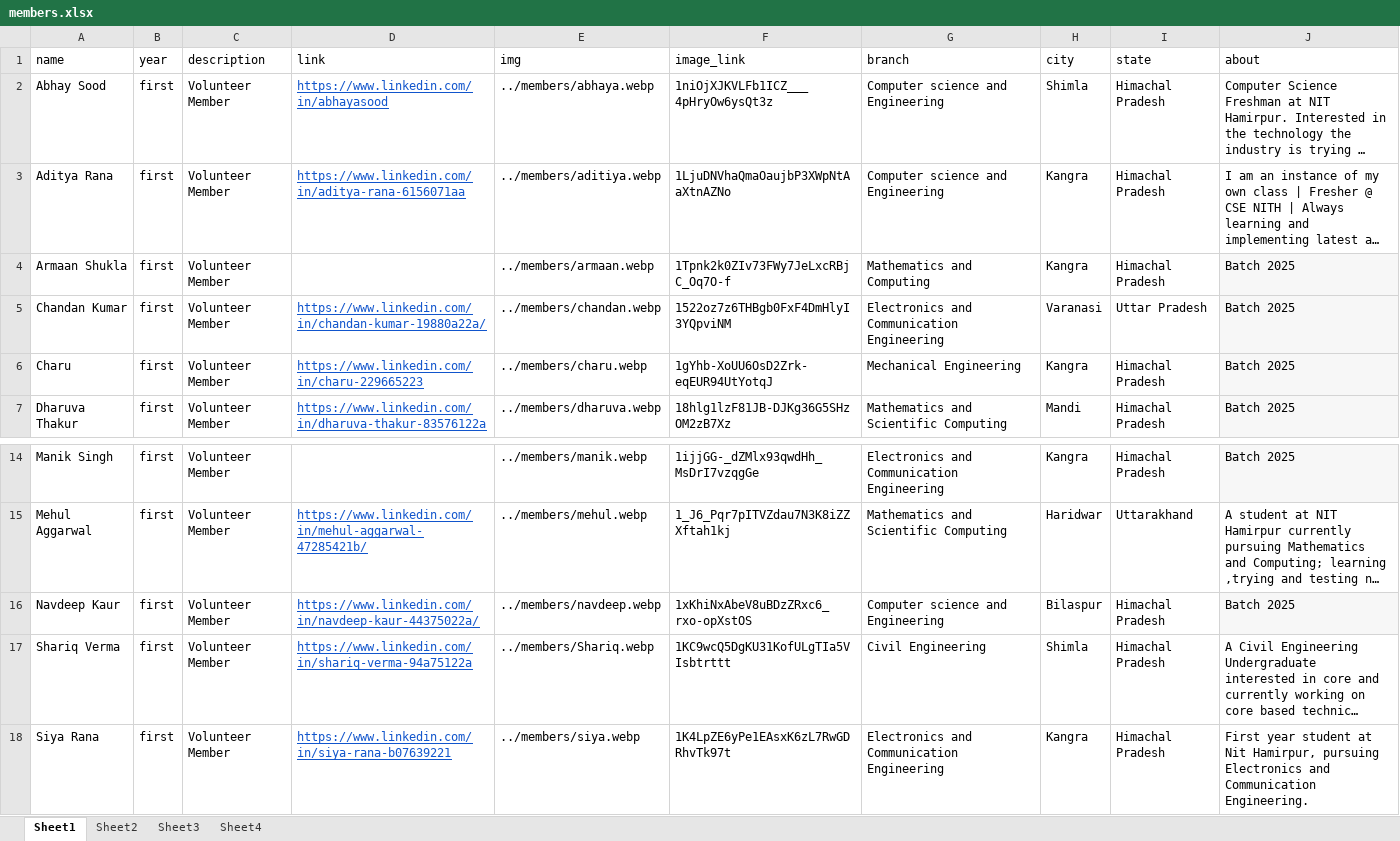
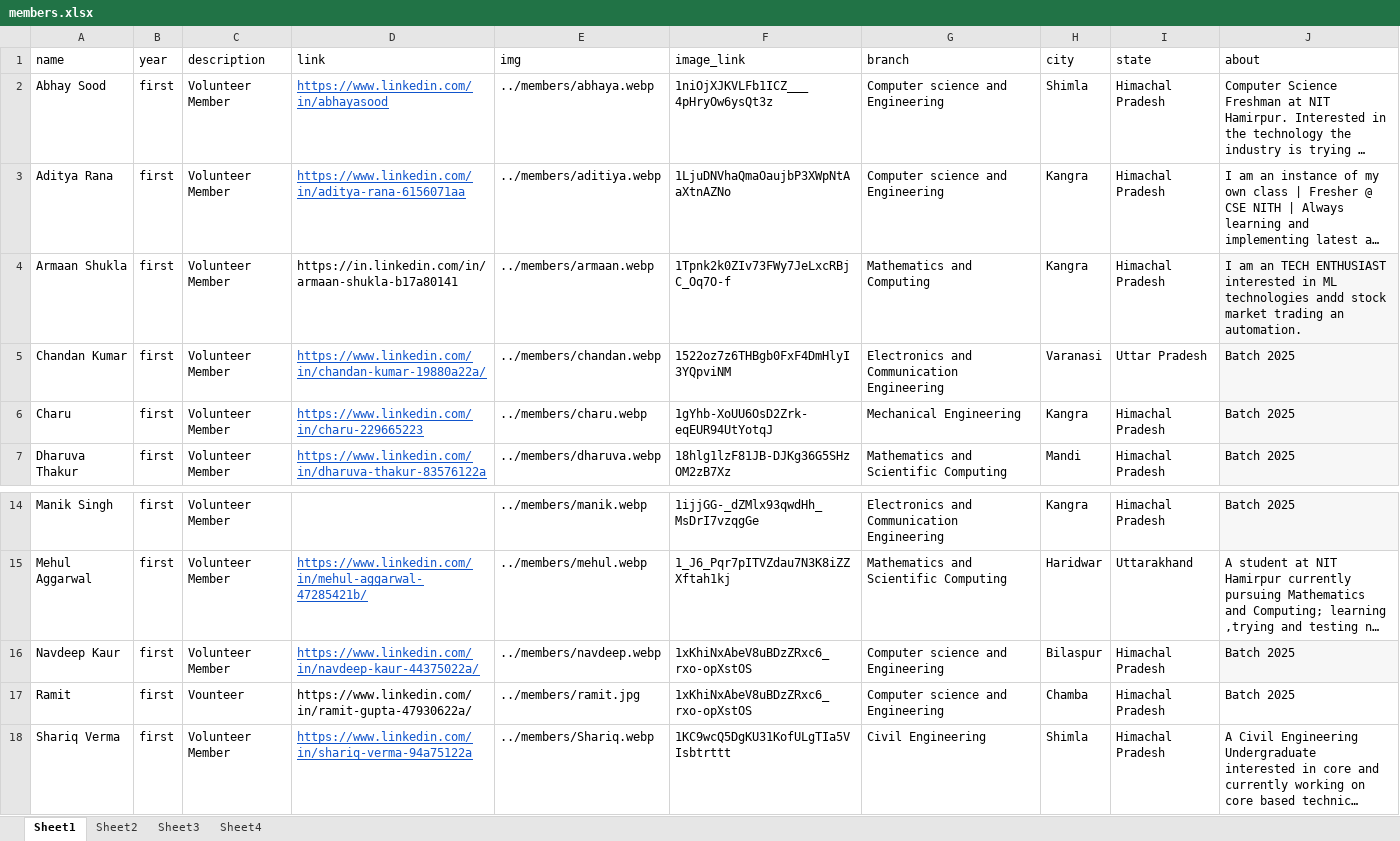
Before and after one commit to istenith/istenith.github.io, an Excel workbook: content/sheets/members.xlsx, sheet Sheet1, drawn as a sheet; only a part is shown, gaps mark what is left out; the shorter side is filled out with more unchanged rows; long unchanged cells end in …; values as stored, in another font and other column widths than the file's, no borders; the diff names each change by its address in the sheet, - before the commit and + after, or states it on an @@ line.

Commit message:
improvement done in members page

```diff
--- a/content/sheets/members.xlsx (sheet Sheet1)
+++ b/content/sheets/members.xlsx (sheet Sheet1)
-D4 (link): (empty)
+D4 (link): https://in.linkedin.com/in/armaan-shukla-b17a80141
-J4 (about): Batch 2025
+J4 (about): I am an TECH ENTHUSIAST interested in ML technologies andd stock market trading an automation.
+row 17: Ramit | first | Vounteer | https://www.linkedin.com/in/ramit-gupta-47930622a/ | ../members/ramit.jpg | 1xKhiNxAbeV8uBDzZRxc6_rxo-opXstOS | Computer science and Engineering | Chamba | Himachal Pradesh | Batch 2025
```
Also changed, not shown: sheet Sheet3, content/sheets/members.old.xlsx, 3 other files.
